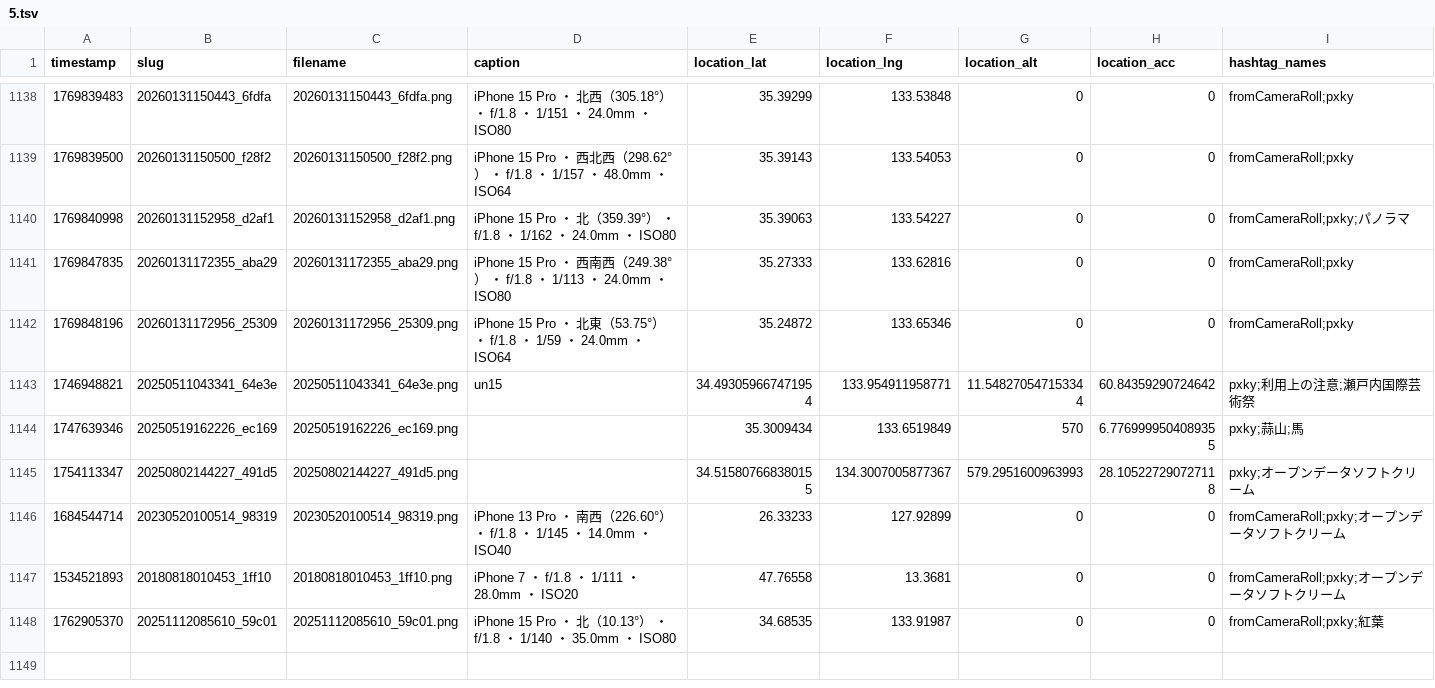
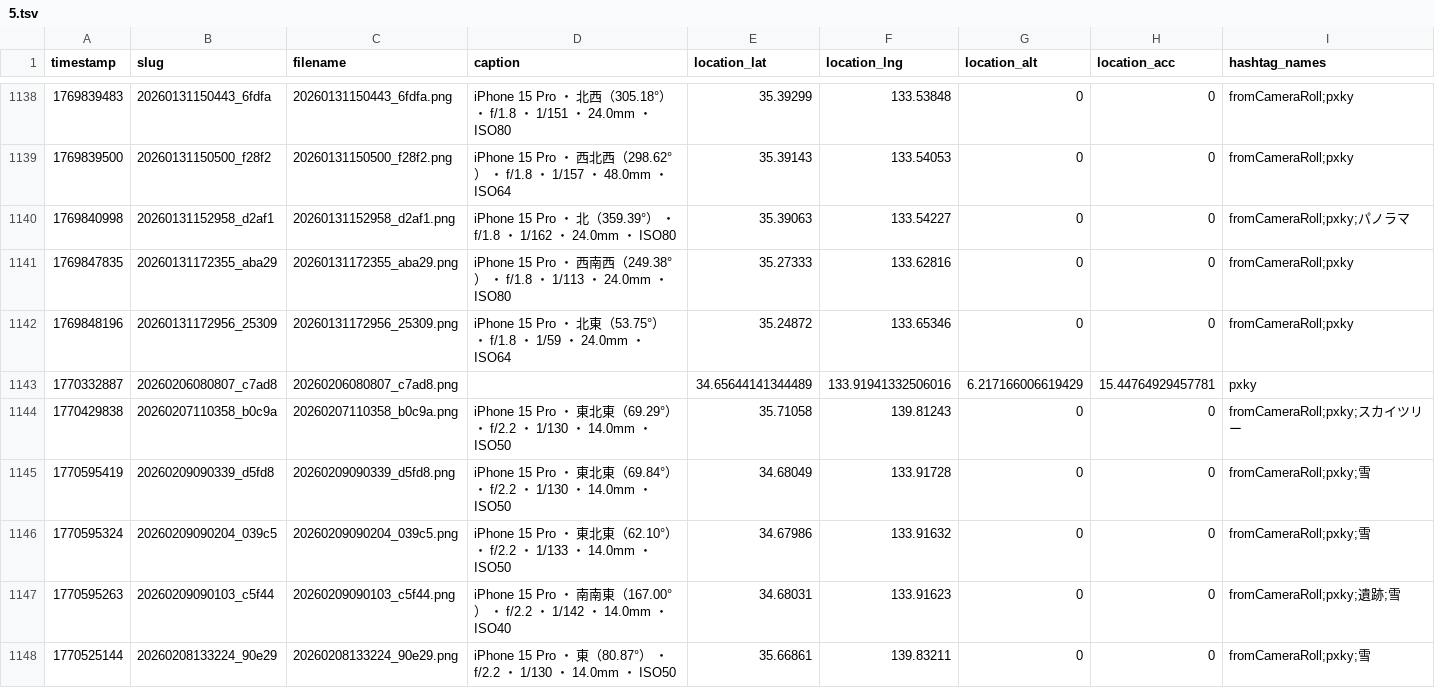
Before and after one commit to cocolabJP/repot-archive, a TSV file: data/v2_tsv/5.tsv, drawn as a sheet; only a part is shown, gaps mark what is left out; the shorter side is filled out with more unchanged rows; the diff covers the shown part only.

```diff
--- a/data/v2_tsv/5.tsv
+++ b/data/v2_tsv/5.tsv
@@ -1142 +1142,7 @@ timestamp	slug	filename	caption	location_lat	location_lng	location_alt	location_
 1769848196	20260131172956_25309	20260131172956_25309.png	iPhone 15 Pro ・ 北東（53.75°） ・ f/1.8 ・ 1/59 ・ 24.0mm ・ ISO64	35.24872	133.65346	0	0	fromCameraRoll;pxky
+1770332887	20260206080807_c7ad8	20260206080807_c7ad8.png		34.65644141344489	133.91941332506016	6.217166006619429	15.44764929457781	pxky
+1770429838	20260207110358_b0c9a	20260207110358_b0c9a.png	iPhone 15 Pro ・ 東北東（69.29°） ・ f/2.2 ・ 1/130 ・ 14.0mm ・ ISO50	35.71058	139.81243	0	0	fromCameraRoll;pxky;スカイツリー
+1770595419	20260209090339_d5fd8	20260209090339_d5fd8.png	iPhone 15 Pro ・ 東北東（69.84°） ・ f/2.2 ・ 1/130 ・ 14.0mm ・ ISO50	34.68049	133.91728	0	0	fromCameraRoll;pxky;雪
+1770595324	20260209090204_039c5	20260209090204_039c5.png	iPhone 15 Pro ・ 東北東（62.10°） ・ f/2.2 ・ 1/133 ・ 14.0mm ・ ISO50	34.67986	133.91632	0	0	fromCameraRoll;pxky;雪
+1770595263	20260209090103_c5f44	20260209090103_c5f44.png	iPhone 15 Pro ・ 南南東（167.00°） ・ f/2.2 ・ 1/142 ・ 14.0mm ・ ISO40	34.68031	133.91623	0	0	fromCameraRoll;pxky;遺跡;雪
+1770525144	20260208133224_90e29	20260208133224_90e29.png	iPhone 15 Pro ・ 東（80.87°） ・ f/2.2 ・ 1/130 ・ 14.0mm ・ ISO50	35.66861	139.83211	0	0	fromCameraRoll;pxky;雪
```
Also changed, not shown: 6 added rows elsewhere in this file, data/v2_tsv/212.tsv, data/v2_tsv/50.tsv, 5 other files.
